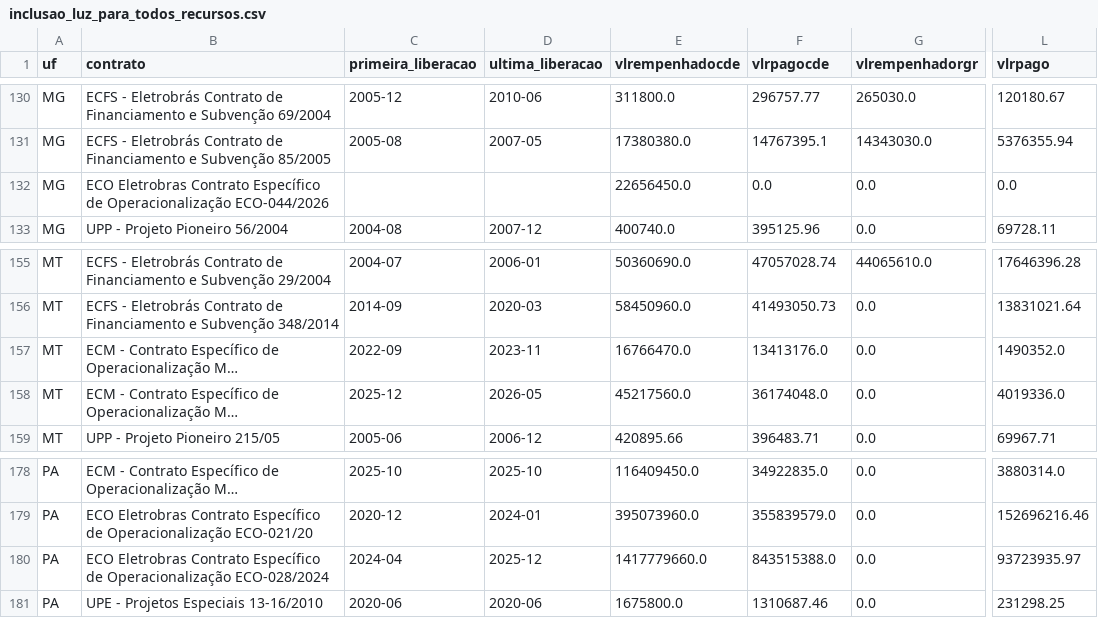
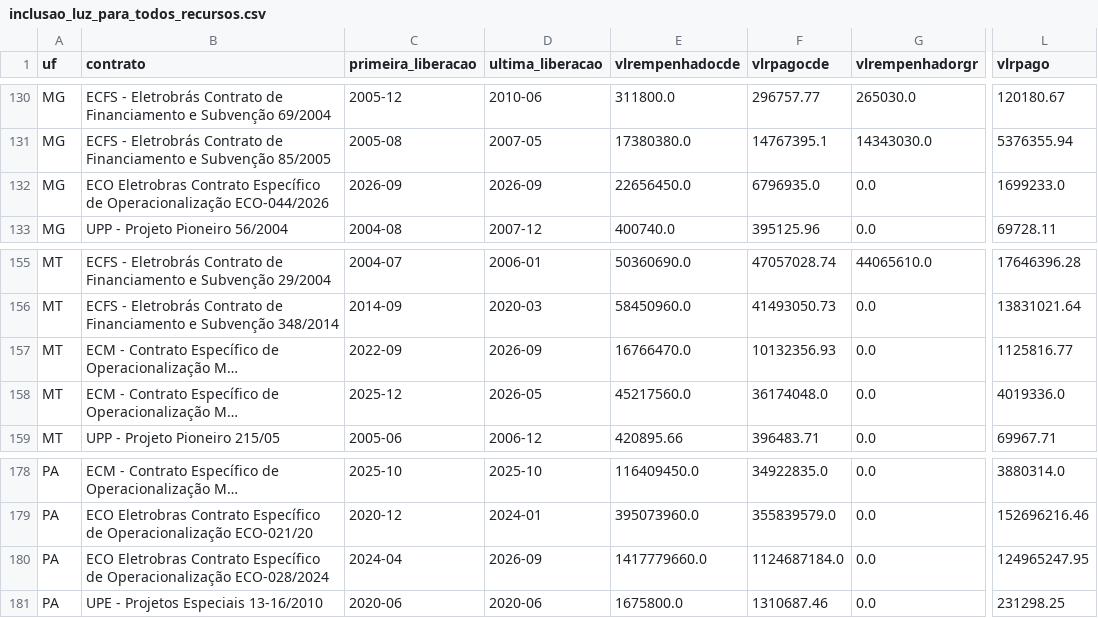
Before and after one commit to genarolins1975/scrutiniums, a CSV file: public/energia/series/inclusao_luz_para_todos_recursos.csv, drawn as a sheet; only a part is shown, gaps mark what is left out; long unchanged cells end in …; the diff names each change by its address in the sheet, - before the commit and + after, or states it on an @@ line.

```diff
--- a/public/energia/series/inclusao_luz_para_todos_recursos.csv
+++ b/public/energia/series/inclusao_luz_para_todos_recursos.csv
-C132 (primeira_liberacao): (empty)
+C132 (primeira_liberacao): 2026-09
-D132 (ultima_liberacao): (empty)
+D132 (ultima_liberacao): 2026-09
-F132 (vlrpagocde): 0.0
+F132 (vlrpagocde): 6796935.0
-L132 (vlrpago): 0.0
+L132 (vlrpago): 1699233.0
-D157 (ultima_liberacao): 2023-11
+D157 (ultima_liberacao): 2026-09
-F157 (vlrpagocde): 13413176.0
+F157 (vlrpagocde): 10132356.93
-L157 (vlrpago): 1490352.0
+L157 (vlrpago): 1125816.77
-D180 (ultima_liberacao): 2025-12
+D180 (ultima_liberacao): 2026-09
-F180 (vlrpagocde): 843515388.0
+F180 (vlrpagocde): 1124687184.0
-L180 (vlrpago): 93723935.97
+L180 (vlrpago): 124965247.95
```
Also changed, not shown: public/energia/series/conta_conflitos_fonte.csv, public/energia/series/conta_reajuste_vs_ipca.csv, 21 other files.
